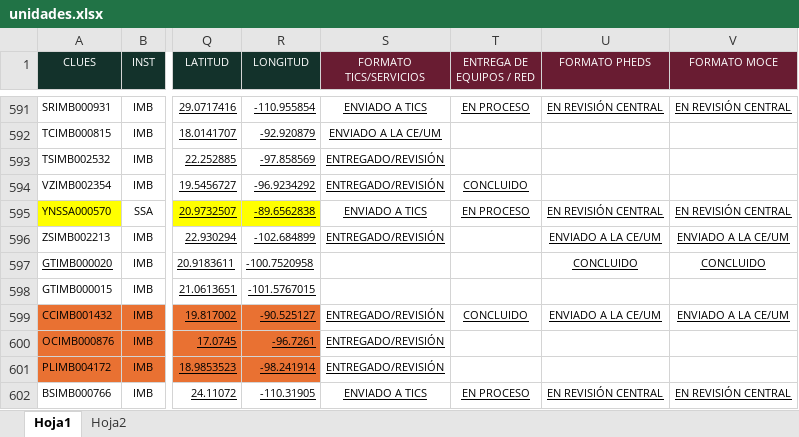
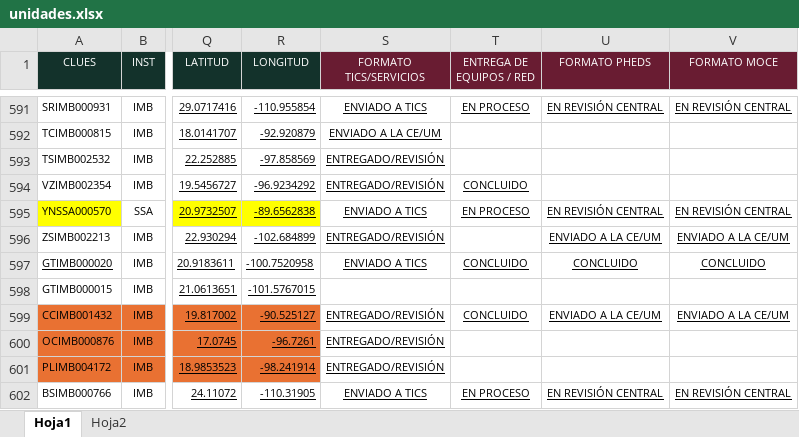
Before and after one commit to DanielJimenezA/implementacion_eds_imb, an Excel workbook: excel/unidades.xlsx, sheet Hoja1, drawn as a sheet; only a part is shown, gaps mark what is left out; values as stored, in another font and other column widths than the file's, no borders; conditional formats not drawn; the diff names each change by its address in the sheet, - before the commit and + after, or states it on an @@ line.

Commit message:
Se actualiza avance de la clues 0020

```diff
--- a/excel/unidades.xlsx (sheet Hoja1)
+++ b/excel/unidades.xlsx (sheet Hoja1)
-S597 (FORMATO TICS/SERVICIOS): (empty)
+S597 (FORMATO TICS/SERVICIOS): ENVIADO A TICS
-T597 (ENTREGA DE EQUIPOS / RED): (empty)
+T597 (ENTREGA DE EQUIPOS / RED): CONCLUIDO
```
Also changed, not shown: 1 other file.
